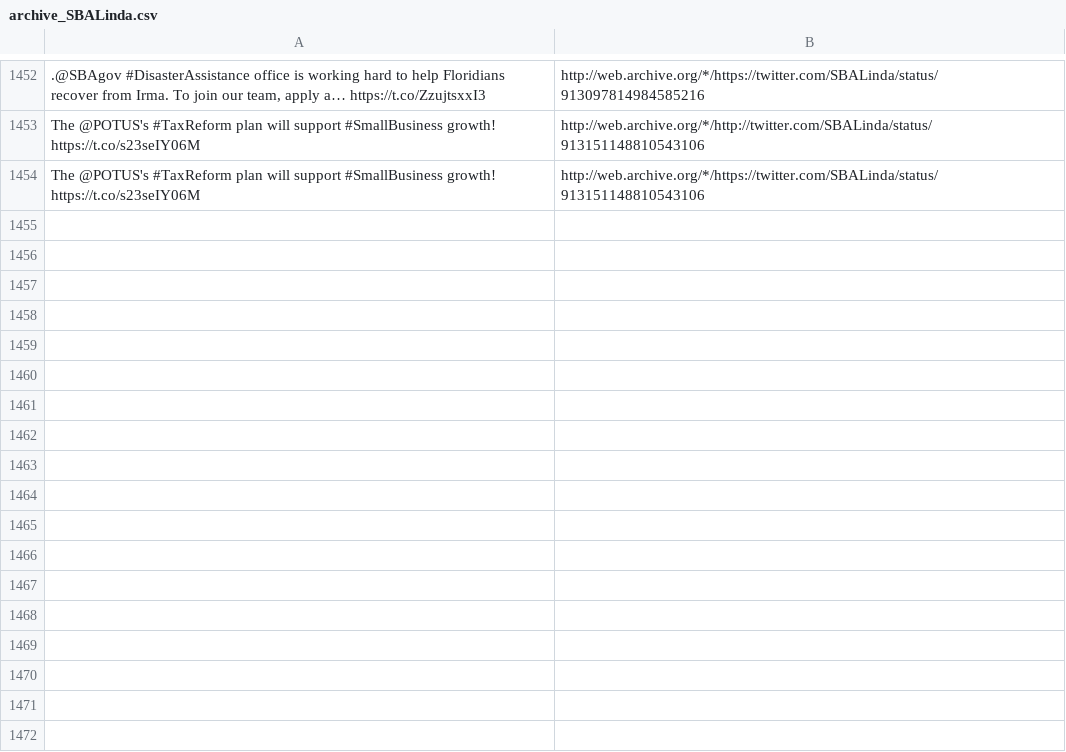
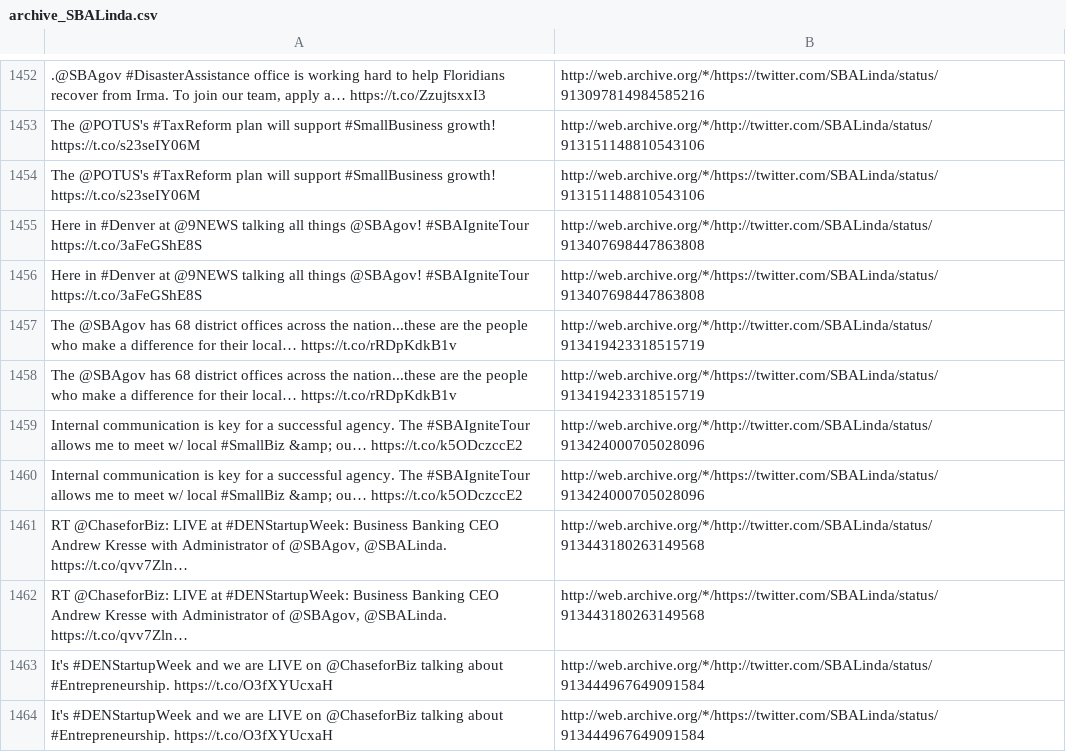
Before and after one commit to patrick-brian-mooney/archive-junta, a CSV file: data/archive_SBALinda.csv, drawn as a sheet; only a part is shown, gaps mark what is left out; the diff names each change by its address in the sheet, - before the commit and + after, or states it on an @@ line.

```diff
--- a/data/archive_SBALinda.csv
+++ b/data/archive_SBALinda.csv
+row 1455: Here in #Denver at @9NEWS talking all things @SBAgov! #SBAIgniteTour https://t.co/3aFeGShE8S | http://web.archive.org/*/http://twitter.com/SBALinda/status/913407698447863808
+row 1456: Here in #Denver at @9NEWS talking all things @SBAgov! #SBAIgniteTour https://t.co/3aFeGShE8S | http://web.archive.org/*/https://twitter.com/SBALinda/status/913407698447863808
+row 1457: The @SBAgov has 68 district offices across the nation...these are the people who make a difference for their local… https://t.co/rRDpKdkB1v | http://web.archive.org/*/http://twitter.com/SBALinda/status/913419423318515719
+row 1458: The @SBAgov has 68 district offices across the nation...these are the people who make a difference for their local… https://t.co/rRDpKdkB1v | http://web.archive.org/*/https://twitter.com/SBALinda/status/913419423318515719
+row 1459: Internal communication is key for a successful agency. The #SBAIgniteTour allows me to meet w/ local #SmallBiz &amp; ou… https://t.co/k5ODczccE2 | http://web.archive.org/*/http://twitter.com/SBALinda/status/913424000705028096
+row 1460: Internal communication is key for a successful agency. The #SBAIgniteTour allows me to meet w/ local #SmallBiz &amp; ou… https://t.co/k5ODczccE2 | http://web.archive.org/*/https://twitter.com/SBALinda/status/913424000705028096
+row 1461: RT @ChaseforBiz: LIVE at #DENStartupWeek: Business Banking CEO Andrew Kresse with Administrator of @SBAgov, @SBALinda. https://t.co/qvv7Zln… | http://web.archive.org/*/http://twitter.com/SBALinda/status/913443180263149568
+row 1462: RT @ChaseforBiz: LIVE at #DENStartupWeek: Business Banking CEO Andrew Kresse with Administrator of @SBAgov, @SBALinda. https://t.co/qvv7Zln… | http://web.archive.org/*/https://twitter.com/SBALinda/status/913443180263149568
+row 1463: It's #DENStartupWeek and we are LIVE on @ChaseforBiz talking about #Entrepreneurship. https://t.co/O3fXYUcxaH | http://web.archive.org/*/http://twitter.com/SBALinda/status/913444967649091584
+row 1464: It's #DENStartupWeek and we are LIVE on @ChaseforBiz talking about #Entrepreneurship. https://t.co/O3fXYUcxaH | http://web.archive.org/*/https://twitter.com/SBALinda/status/913444967649091584
```
Also changed, not shown: data/archive_SecPriceMD.csv, data/archive_SecretaryPerry.csv, 22 other files.
